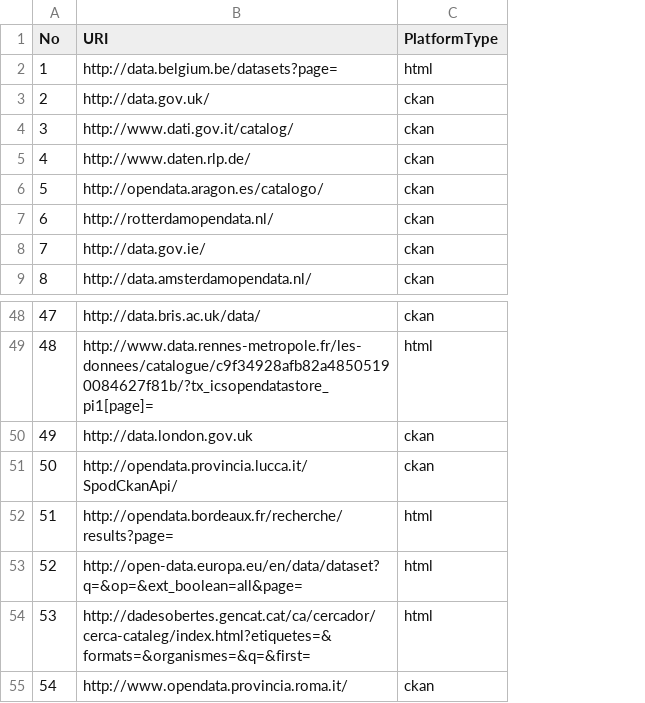
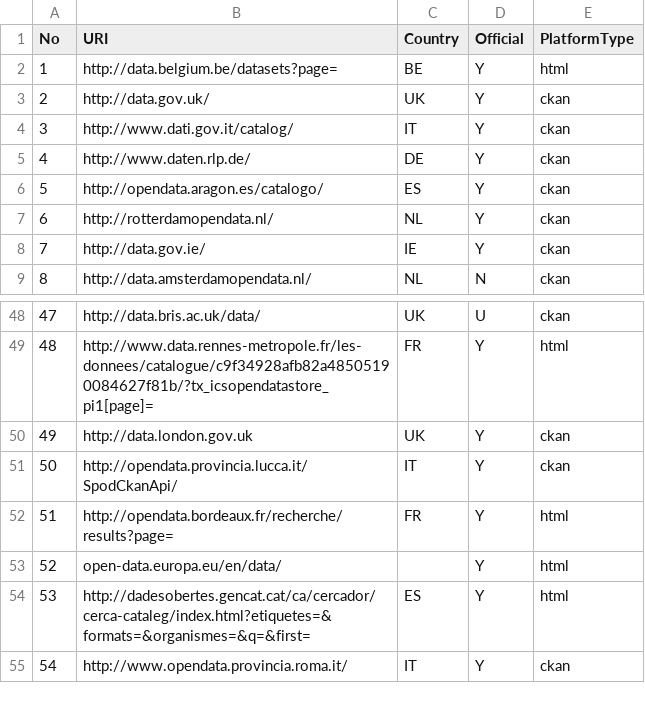
Before and after one commit to opendatamonitor/odm_resources, a CSV file: OpendataMonitor_harvested_catalogues.csv, drawn as a sheet; only a part is shown, gaps mark what is left out; the diff covers the shown part only; the diff names each change by its address in the sheet, - before the commit and + after, or states it on an @@ line.

```diff
--- a/OpendataMonitor_harvested_catalogues.csv
+++ b/OpendataMonitor_harvested_catalogues.csv
+column C (Country), rows 2-9: BE | UK | IT | DE | ES | NL | IE | NL; rows 48-55: UK | FR | UK | IT | FR |  | ES | IT
+column D (Official), rows 2-9: Y | Y | Y | Y | Y | Y | Y | N; rows 48-55: U | Y | Y | Y | Y | Y | Y | Y
-B53 (URI): http://open-data.europa.eu/en/data/dataset?q=&op=&ext_boolean=all&page=
+B53 (URI): open-data.europa.eu/en/data/
```
Also changed, not shown: 39 added rows elsewhere in this file.
